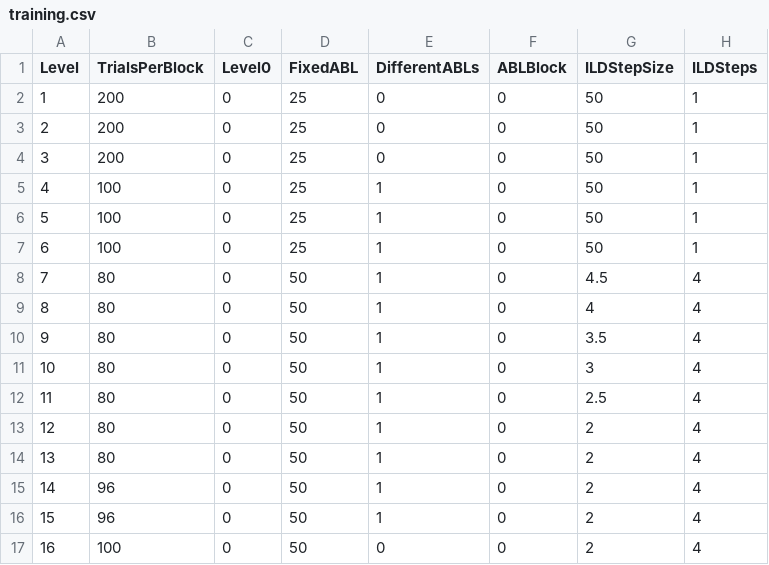
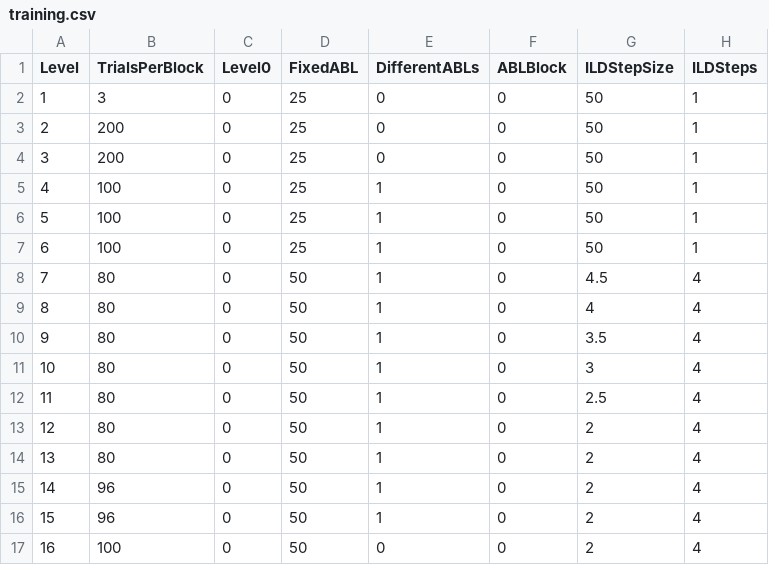
Before and after one commit to fchampalimaud/CDC.SoundLateralizationTask, a CSV file: src/config/training.csv, drawn as a sheet; only a part is shown; the diff names each change by its address in the sheet, - before the commit and + after, or states it on an @@ line.

Commit message:
Training level progression corrected

```diff
--- a/src/config/training.csv
+++ b/src/config/training.csv
-B2 (TrialsPerBlock): 200
+B2 (TrialsPerBlock): 3
```
Also changed, not shown: 3 other files.
